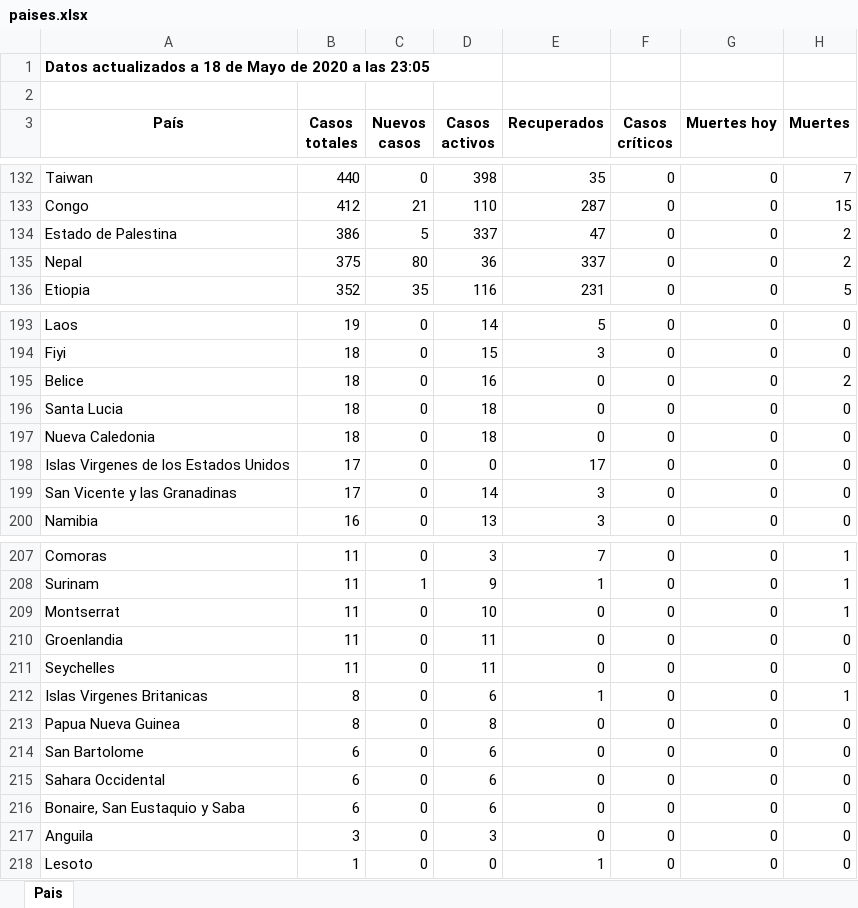
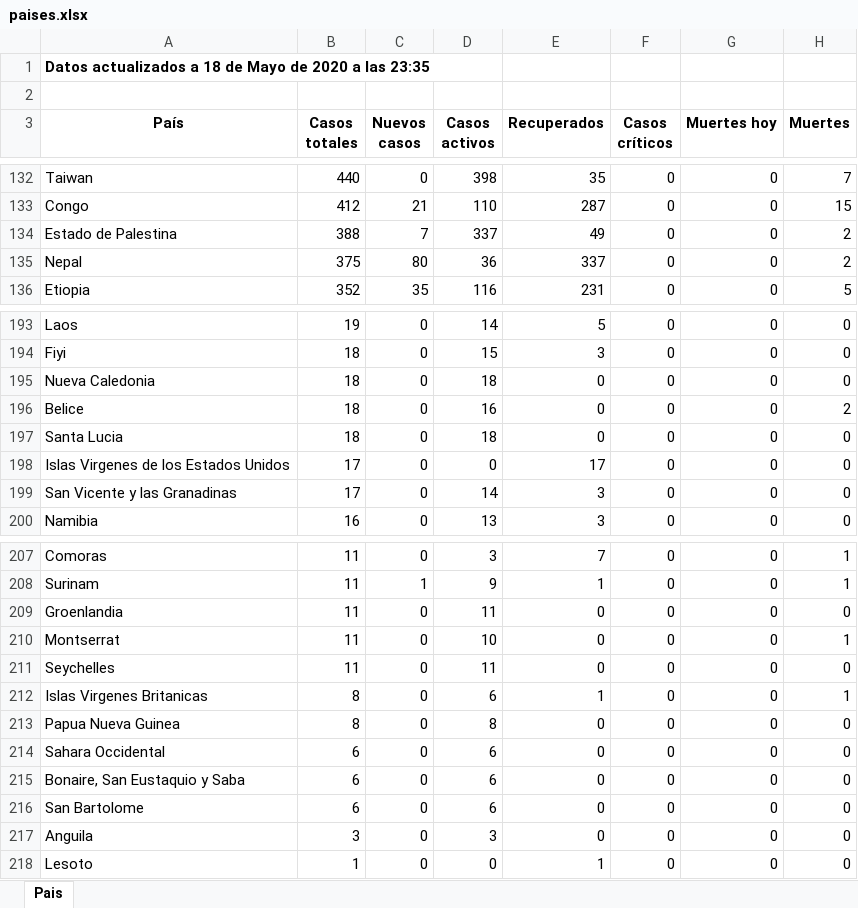
Before and after one commit to Dviejopomata/covid-19-data, an Excel workbook: paises.xlsx, sheet Pais, drawn as a sheet; only a part is shown, gaps mark what is left out; values as stored, in another font and other column widths than the file's, no borders; the diff covers the shown part only; the diff names each change by its address in the sheet, - before the commit and + after, or states it on an @@ line.

```diff
--- a/paises.xlsx (sheet Pais)
+++ b/paises.xlsx (sheet Pais)
-A1 (País): …a las 23:05
+A1 (País): …a las 23:35
-B134 (Casos totales): 386
+B134 (Casos totales): 388
-C134 (Nuevos casos): 5
+C134 (Nuevos casos): 7
-E134 (Recuperados): 47
+E134 (Recuperados): 49
@@ row 197 moved to row 195: Nueva Caledonia @@
@@ row 210 moved to row 209: Groenlandia @@
@@ row 214 moved to row 216: San Bartolome @@
```
Also changed, not shown: 3 added rows, 3 removed rows and 11 edited cells elsewhere in this sheet, provincias_spain.xlsx, 3 other files.
